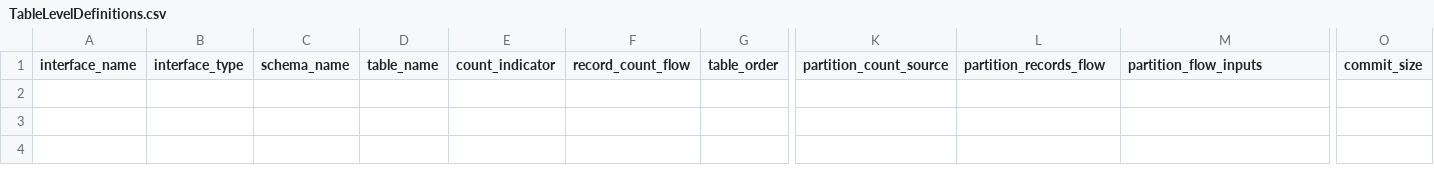
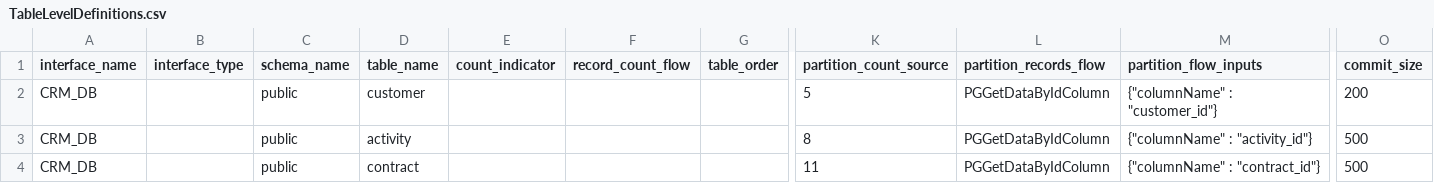
Before and after one commit to k2view-academy/KB_TDM_FABRIC_PROJECT, a CSV file: Implementation/LogicalUnits/k2_ref/Mtable/TableLevelDefinitions.csv, drawn as a sheet; only a part is shown, gaps mark what is left out; rows hold the shown columns only; the diff names each change by its address in the sheet, - before the commit and + after, or states it on an @@ line.

Commit message:
TableLevelDefinitions table partition examples

```diff
--- a/Implementation/LogicalUnits/k2_ref/Mtable/TableLevelDefinitions.csv
+++ b/Implementation/LogicalUnits/k2_ref/Mtable/TableLevelDefinitions.csv
+row 2: CRM_DB |  | public | customer |  |  |  | 5 | PGGetDataByIdColumn | {"columnName" : "customer_id"} | 200
+row 3: CRM_DB |  | public | activity |  |  |  | 8 | PGGetDataByIdColumn | {"columnName" : "activity_id"} | 500
+row 4: CRM_DB |  | public | contract |  |  |  | 11 | PGGetDataByIdColumn | {"columnName" : "contract_id"} | 500
```
